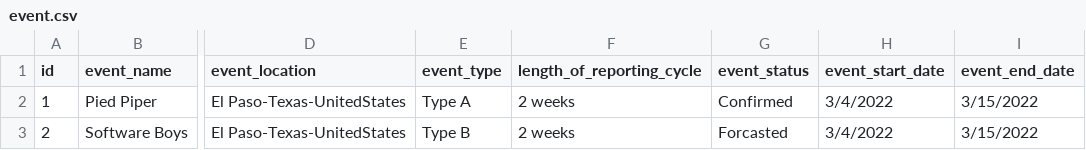
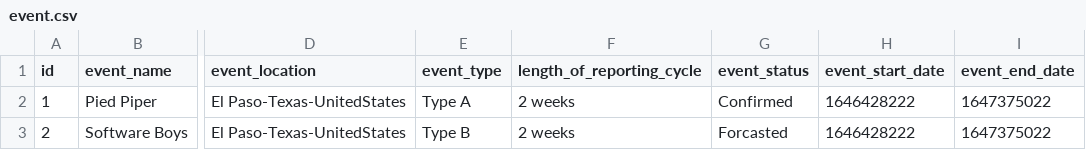
Before and after one commit to CS4311-Team-2/hard-drive-tracker-system, a CSV file: event.csv, drawn as a sheet; only a part is shown, gaps mark what is left out; the diff names each change by its address in the sheet, - before the commit and + after, or states it on an @@ line.

Commit message:
1) Removed ID attribute from request.csv 2) Coverted the dates in both request.csv and event.csv to Unix timestamp format.

```diff
--- a/event.csv
+++ b/event.csv
-H2:H3 (event_start_date): 3/4/2022
+H2:H3 (event_start_date): 1646428222
-I2:I3 (event_end_date): 3/15/2022
+I2:I3 (event_end_date): 1647375022
```
Also changed, not shown: request.csv.
